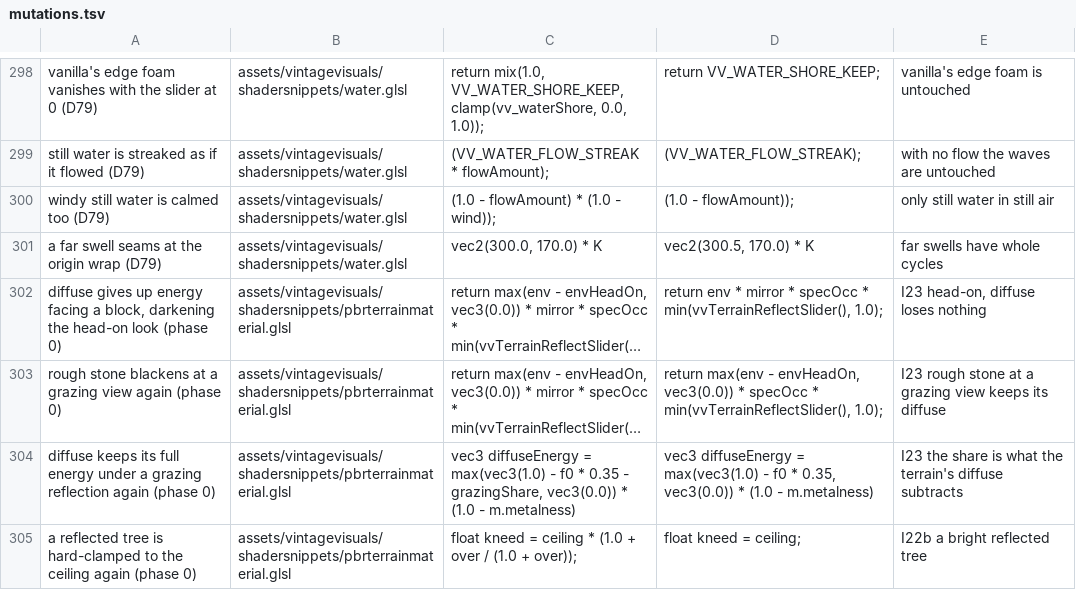
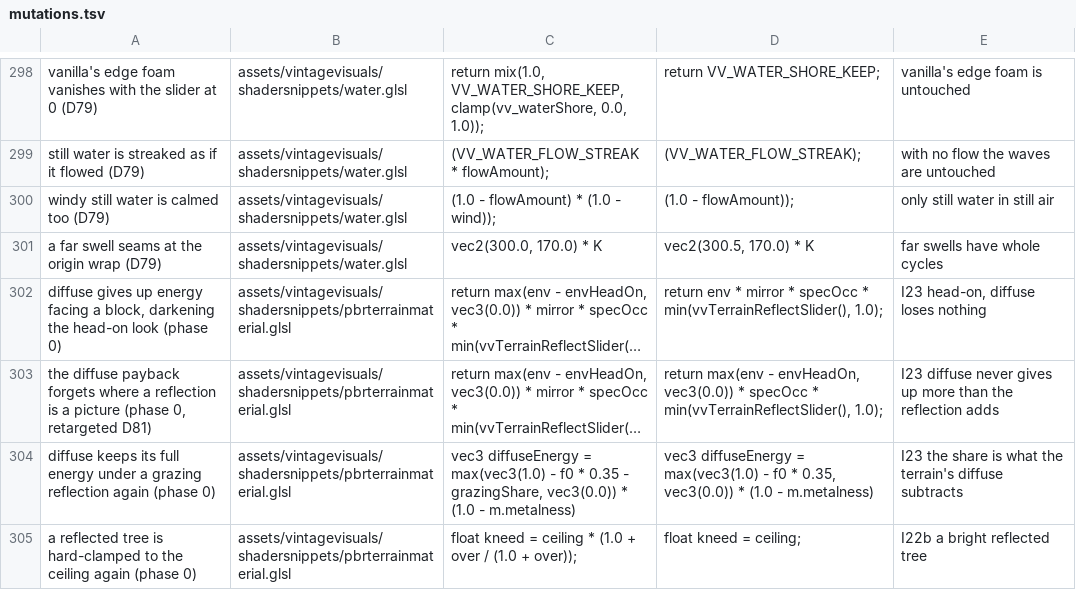
Before and after one commit to ImperfectRain/Vintage-Visuals, a TSV file: tools/mutate/mutations.tsv, drawn as a sheet; only a part is shown, gaps mark what is left out; long unchanged cells end in …; the diff names each change by its address in the sheet, - before the commit and + after, or states it on an @@ line.

```diff
--- a/tools/mutate/mutations.tsv
+++ b/tools/mutate/mutations.tsv
-A303: rough stone blackens at a grazing view again (phase 0)
+A303: the diffuse payback forgets where a reflection is a picture (phase 0, retargeted D81)
-E303: I23 rough stone at a grazing view keeps its diffuse
+E303: I23 diffuse never gives up more than the reflection adds
```
